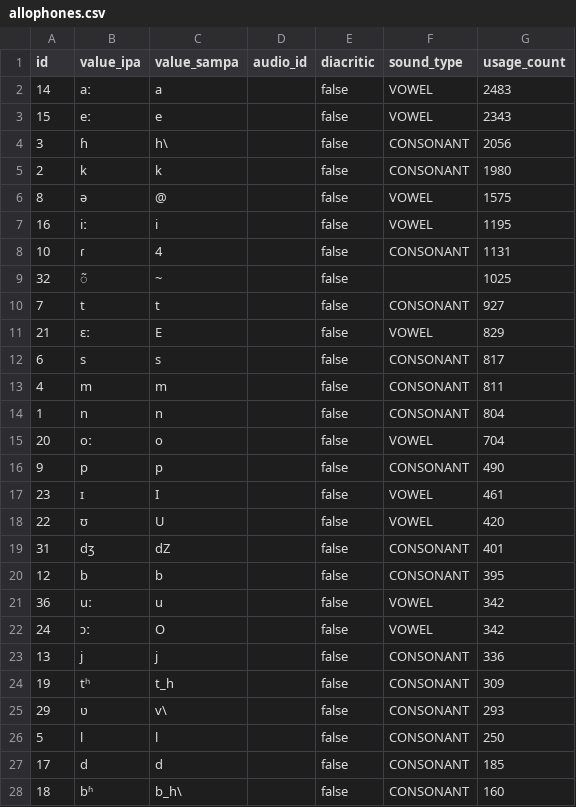
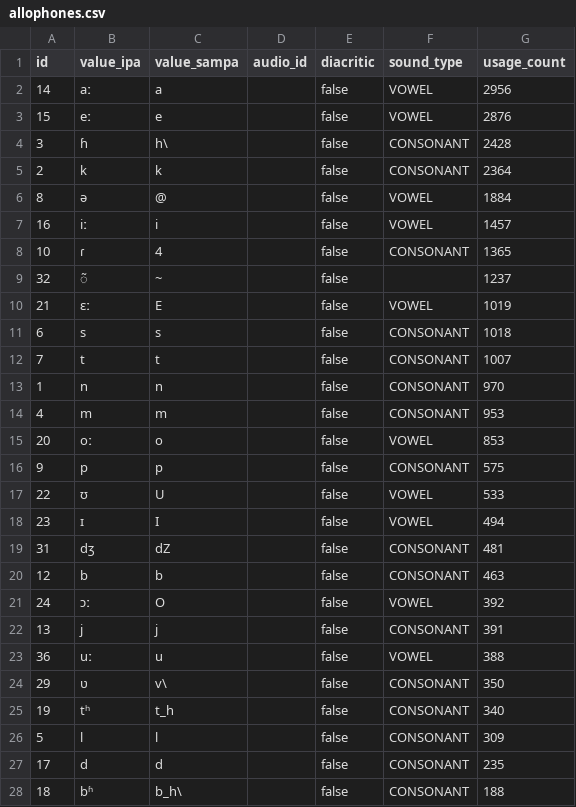
Before and after one commit to elimu-ai/webapp, a CSV file: src/main/resources/db/content_PROD/hin/allophones.csv, drawn as a sheet; only a part is shown; the diff covers the shown part only.

```diff
--- a/src/main/resources/db/content_PROD/hin/allophones.csv
+++ b/src/main/resources/db/content_PROD/hin/allophones.csv
@@ -1,28 +1,28 @@
 id,value_ipa,value_sampa,audio_id,diacritic,sound_type,usage_count
-14,aː,a,,false,VOWEL,2483
-15,eː,e,,false,VOWEL,2343
-3,ɦ,h\,,false,CONSONANT,2056
-2,k,k,,false,CONSONANT,1980
-8,ə,@,,false,VOWEL,1575
-16,iː,i,,false,VOWEL,1195
-10,ɾ,4,,false,CONSONANT,1131
-32,◌̃,~,,false,,1025
-7,t,t,,false,CONSONANT,927
-21,ɛː,E,,false,VOWEL,829
-6,s,s,,false,CONSONANT,817
-4,m,m,,false,CONSONANT,811
-1,n,n,,false,CONSONANT,804
-20,oː,o,,false,VOWEL,704
-9,p,p,,false,CONSONANT,490
-23,ɪ,I,,false,VOWEL,461
-22,ʊ,U,,false,VOWEL,420
-31,dʒ,dZ,,false,CONSONANT,401
-12,b,b,,false,CONSONANT,395
-36,uː,u,,false,VOWEL,342
-24,ɔː,O,,false,VOWEL,342
-13,j,j,,false,CONSONANT,336
-19,tʰ,t_h,,false,CONSONANT,309
-29,ʋ,v\,,false,CONSONANT,293
-5,l,l,,false,CONSONANT,250
-17,d,d,,false,CONSONANT,185
-18,bʱ,b_h\,,false,CONSONANT,160
+14,aː,a,,false,VOWEL,2956
+15,eː,e,,false,VOWEL,2876
+3,ɦ,h\,,false,CONSONANT,2428
+2,k,k,,false,CONSONANT,2364
+8,ə,@,,false,VOWEL,1884
+16,iː,i,,false,VOWEL,1457
+10,ɾ,4,,false,CONSONANT,1365
+32,◌̃,~,,false,,1237
+21,ɛː,E,,false,VOWEL,1019
+6,s,s,,false,CONSONANT,1018
+7,t,t,,false,CONSONANT,1007
+1,n,n,,false,CONSONANT,970
+4,m,m,,false,CONSONANT,953
+20,oː,o,,false,VOWEL,853
+9,p,p,,false,CONSONANT,575
+22,ʊ,U,,false,VOWEL,533
+23,ɪ,I,,false,VOWEL,494
+31,dʒ,dZ,,false,CONSONANT,481
+12,b,b,,false,CONSONANT,463
+24,ɔː,O,,false,VOWEL,392
+13,j,j,,false,CONSONANT,391
+36,uː,u,,false,VOWEL,388
+29,ʋ,v\,,false,CONSONANT,350
+19,tʰ,t_h,,false,CONSONANT,340
+5,l,l,,false,CONSONANT,309
+17,d,d,,false,CONSONANT,235
+18,bʱ,b_h\,,false,CONSONANT,188
```
Also changed, not shown: 5 added rows, 5 removed rows and 4 edited cells elsewhere in this file, src/main/resources/db/content_PROD/hin/emojis.csv, src/main/resources/db/content_PROD/hin/letters.csv, 4 other files.
